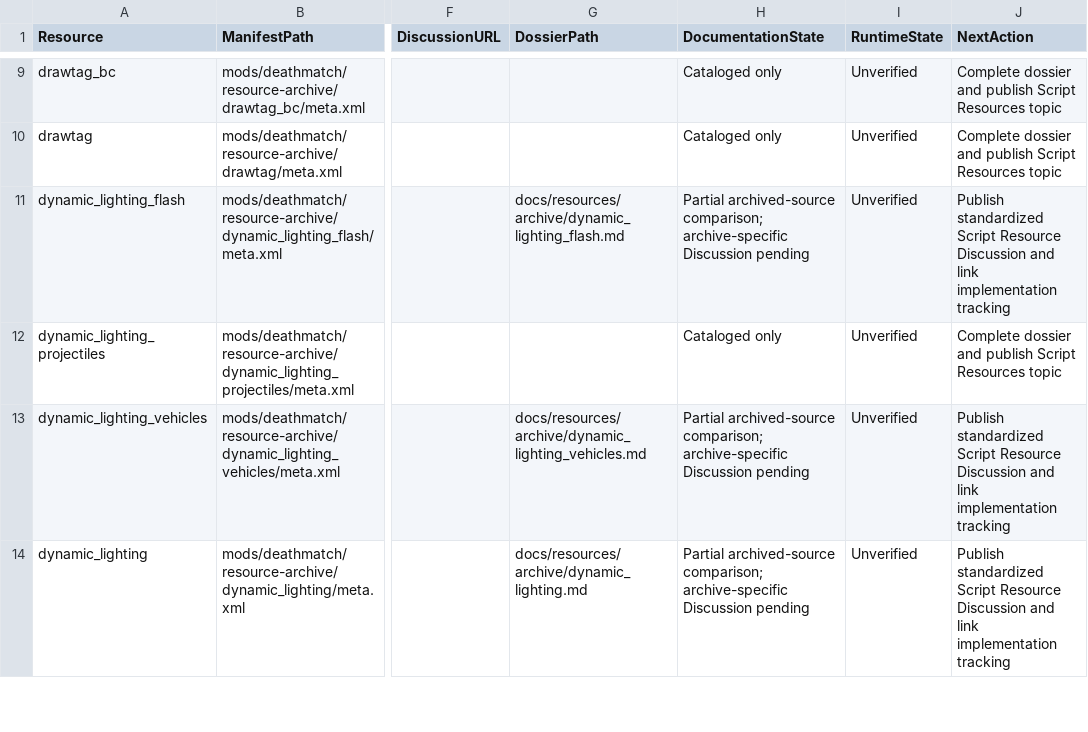
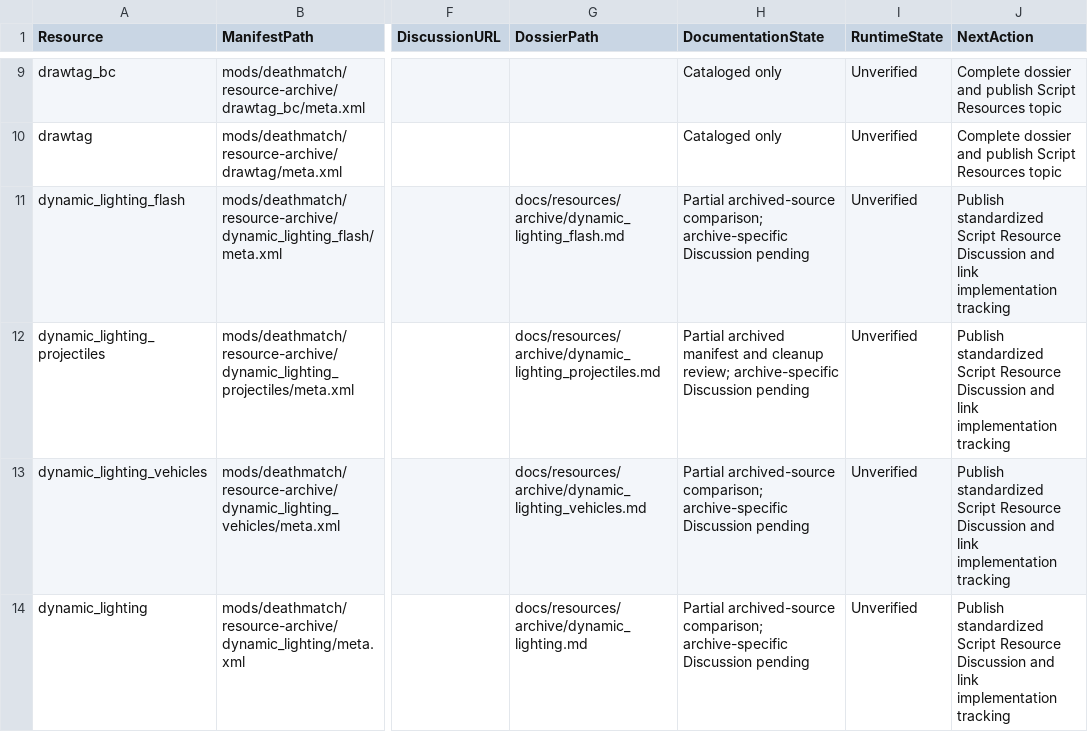
Before and after one commit to itschase/OwlMTA-2026, a CSV file: RESOURCE_DOCUMENTATION_STATUS.csv, drawn as a sheet; only a part is shown, gaps mark what is left out; the diff covers the shown part only; the diff names each change by its address in the sheet, - before the commit and + after, or states it on an @@ line.

Commit message:
docs: audit licensing and archived lighting cleanup

```diff
--- a/RESOURCE_DOCUMENTATION_STATUS.csv
+++ b/RESOURCE_DOCUMENTATION_STATUS.csv
-G12 (DossierPath): (empty)
+G12 (DossierPath): docs/resources/archive/dynamic_lighting_projectiles.md
-H12 (DocumentationState): Cataloged only
+H12 (DocumentationState): Partial archived manifest and cleanup review; archive-specific Discussion pending
-J12 (NextAction): Complete dossier and publish Script Resources topic
+J12 (NextAction): Publish standardized Script Resource Discussion and link implementation tracking
```
Also changed, not shown: 4 edited cells elsewhere in this file, 7 other files.
